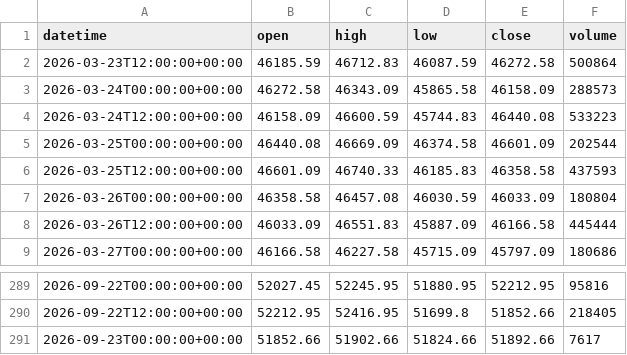
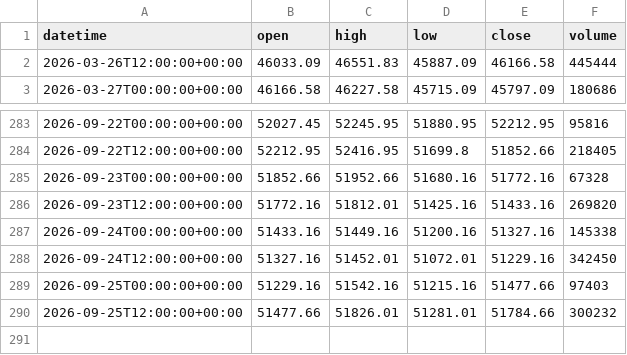
Before and after one commit to getdata-finance/us30-12h-ohlcv-index-historical-data, a CSV file: US30_12h.csv, drawn as a sheet; only a part is shown, gaps mark what is left out.

```diff
--- a/US30_12h.csv
+++ b/US30_12h.csv
@@ -1,8 +1,2 @@
 datetime,open,high,low,close,volume
-2026-03-23T12:00:00+00:00,46185.59,46712.83,46087.59,46272.58,500864
-2026-03-24T00:00:00+00:00,46272.58,46343.09,45865.58,46158.09,288573
-2026-03-24T12:00:00+00:00,46158.09,46600.59,45744.83,46440.08,533223
-2026-03-25T00:00:00+00:00,46440.08,46669.09,46374.58,46601.09,202544
-2026-03-25T12:00:00+00:00,46601.09,46740.33,46185.83,46358.58,437593
-2026-03-26T00:00:00+00:00,46358.58,46457.08,46030.59,46033.09,180804
 2026-03-26T12:00:00+00:00,46033.09,46551.83,45887.09,46166.58,445444
@@ -290,2 +284,7 @@ datetime,open,high,low,close,volume
 2026-09-22T12:00:00+00:00,52212.95,52416.95,51699.8,51852.66,218405
-2026-09-23T00:00:00+00:00,51852.66,51902.66,51824.66,51892.66,7617
+2026-09-23T00:00:00+00:00,51852.66,51952.66,51680.16,51772.16,67328
+2026-09-23T12:00:00+00:00,51772.16,51812.01,51425.16,51433.16,269820
+2026-09-24T00:00:00+00:00,51433.16,51449.16,51200.16,51327.16,145338
+2026-09-24T12:00:00+00:00,51327.16,51452.01,51072.01,51229.16,342450
+2026-09-25T00:00:00+00:00,51229.16,51542.16,51215.16,51477.66,97403
+2026-09-25T12:00:00+00:00,51477.66,51826.01,51281.01,51784.66,300232
```
Also changed, not shown: 1 other file.
